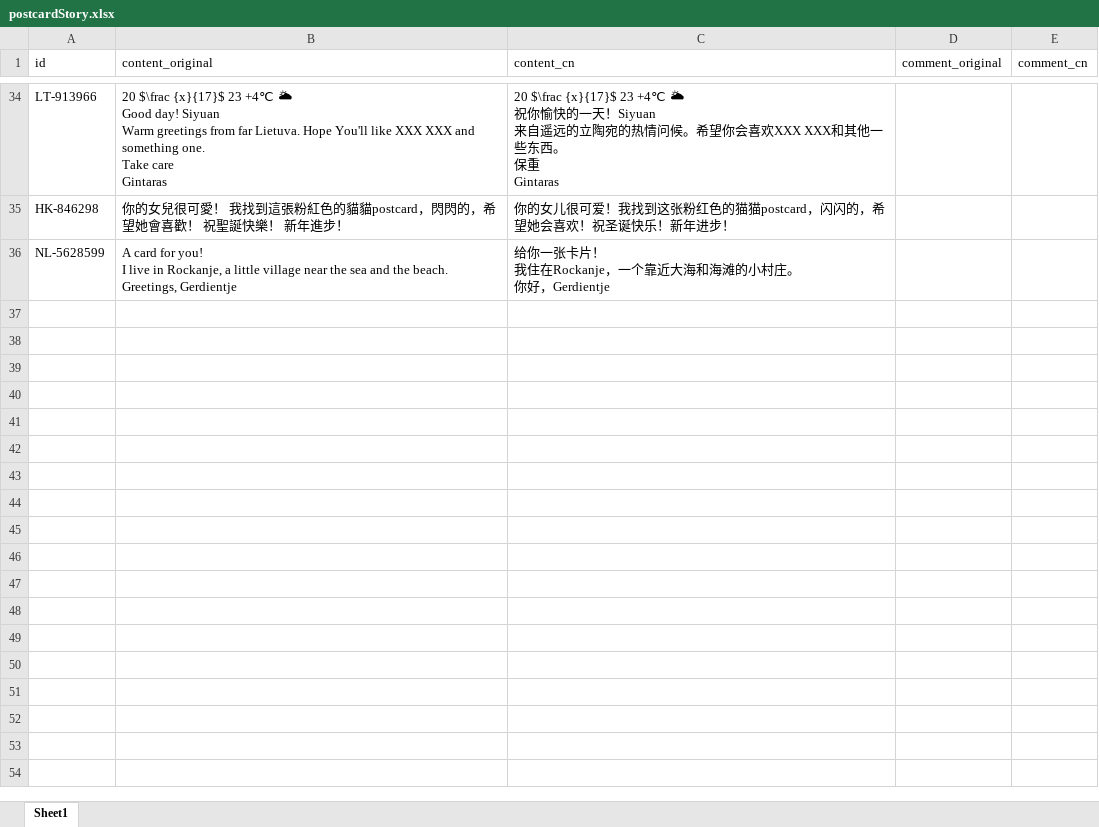
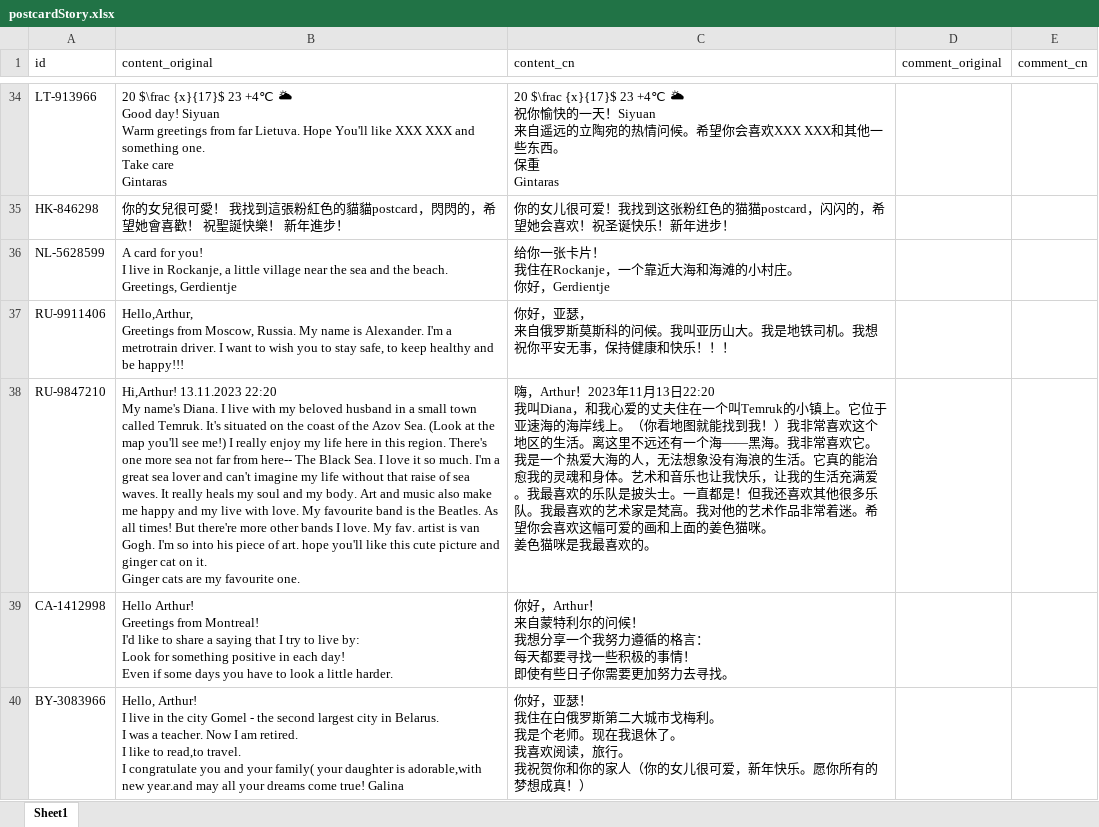
Before and after one commit to arthurfsy2/Postcrossing_map_generator, an Excel workbook: template/postcardStory.xlsx, sheet Sheet1, drawn as a sheet; only a part is shown, gaps mark what is left out; values as stored, in another font and other column widths than the file's, no borders; ↵ is a line break in a cell; the diff names each change by its address in the sheet, - before the commit and + after, or states it on an @@ line.

Commit message:
ADD postcardstory

```diff
--- a/template/postcardStory.xlsx (sheet Sheet1)
+++ b/template/postcardStory.xlsx (sheet Sheet1)
+row 37: RU-9911406 | Hello,Arthur, ↵ Greetings from Moscow, Russia. My name is Alexander. I'm a metrotrain driver. I want to wish you to stay safe, to keep healthy and be happy!!! | 你好，亚瑟， ↵ 来自俄罗斯莫斯科的问候。我叫亚历山大。我是地铁司机。我想祝你平安无事，保持健康和快乐！！！
+row 38: RU-9847210 | Hi,Arthur! 13.11.2023 22:20 ↵ My name's Diana. I live with my beloved husband in a small town called Temruk. It's situated on the coast of the Azov Sea. (Look at the map you'll see me!) I really enjoy my life here in this region. There's one more sea not far from here-- The Black Sea. I love it so much. I'm a great sea lover and can't imagine my life without that raise of sea waves. It really heals my soul and my body. Art and music also make me happy and my live with love. My favourite band is the Beatles. As all times! But there're more other bands I love. My fav. artist is van Gogh. I'm so into his piece of art. hope you'll like this cute picture and ginger cat on it. ↵ Ginger cats are my favourite one. | 嗨，Arthur！2023年11月13日22:20 ↵ 我叫Diana，和我心爱的丈夫住在一个叫Temruk的小镇上。它位于亚速海的海岸线上。（你看地图就能找到我！）我非常喜欢这个地区的生活。离这里不远还有一个海——黑海。我非常喜欢它。我是一个热爱大海的人，无法想象没有海浪的生活。它真的能治愈我的灵魂和身体。艺术和音乐也让我快乐，让我的生活充满爱。我最喜欢的乐队是披头士。一直都是！但我还喜欢其他很多乐队。我最喜欢的艺术家是梵高。我对他的艺术作品非常着迷。希望你会喜欢这幅可爱的画和上面的姜色猫咪。 ↵ 姜色猫咪是我最喜欢的。
+row 39: CA-1412998 | Hello Arthur! ↵ Greetings from Montreal! ↵ I'd like to share a saying that I try to live by: ↵ Look for something positive in each day! ↵ Even if some days you have to look a little harder. | 你好，Arthur！ ↵ 来自蒙特利尔的问候！ ↵ 我想分享一个我努力遵循的格言： ↵ 每天都要寻找一些积极的事情！ ↵ 即使有些日子你需要更加努力去寻找。
+row 40: BY-3083966 | Hello, Arthur! ↵ I live in the city Gomel - the second largest city in Belarus. ↵ I was a teacher. Now I am retired. ↵ I like to read,to travel. ↵ I congratulate you and your family( your daughter is adorable,with new year.and may all your dreams come true! Galina | 你好，亚瑟！ ↵ 我住在白俄罗斯第二大城市戈梅利。 ↵ 我是个老师。现在我退休了。 ↵ 我喜欢阅读，旅行。 ↵ 我祝贺你和你的家人（你的女儿很可爱，新年快乐。愿你所有的梦想成真！）
```
Also changed, not shown: 4 other files.
